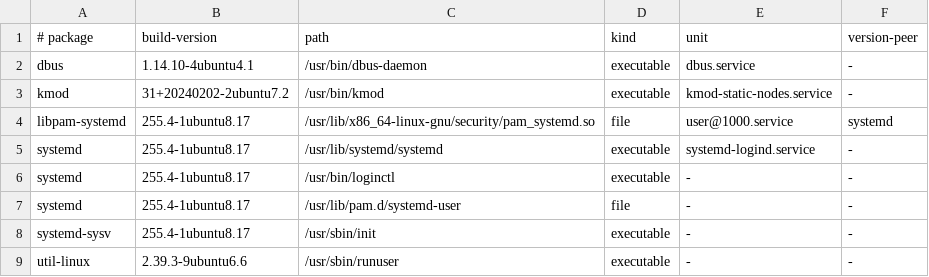
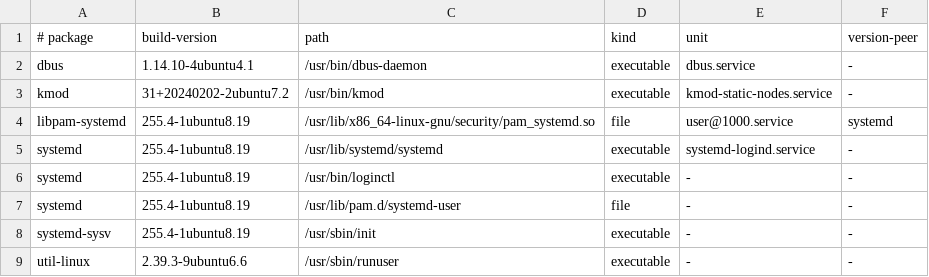
Before and after one commit to jinyongp/loki, a TSV file: internal/host/appliance/requirements.tsv, drawn as a sheet.

Commit message:
build(images): update Linux and WSL package dependencies

```diff
--- a/internal/host/appliance/requirements.tsv
+++ b/internal/host/appliance/requirements.tsv
@@ -3,7 +3,7 @@ dbus	1.14.10-4ubuntu4.1	/usr/bin/dbus-daemon	executable	dbus.service	-
 kmod	31+20240202-2ubuntu7.2	/usr/bin/kmod	executable	kmod-static-nodes.service	-
-libpam-systemd	255.4-1ubuntu8.17	/usr/lib/x86_64-linux-gnu/security/pam_systemd.so	file	user@1000.service	systemd
-systemd	255.4-1ubuntu8.17	/usr/lib/systemd/systemd	executable	systemd-logind.service	-
-systemd	255.4-1ubuntu8.17	/usr/bin/loginctl	executable	-	-
-systemd	255.4-1ubuntu8.17	/usr/lib/pam.d/systemd-user	file	-	-
-systemd-sysv	255.4-1ubuntu8.17	/usr/sbin/init	executable	-	-
+libpam-systemd	255.4-1ubuntu8.19	/usr/lib/x86_64-linux-gnu/security/pam_systemd.so	file	user@1000.service	systemd
+systemd	255.4-1ubuntu8.19	/usr/lib/systemd/systemd	executable	systemd-logind.service	-
+systemd	255.4-1ubuntu8.19	/usr/bin/loginctl	executable	-	-
+systemd	255.4-1ubuntu8.19	/usr/lib/pam.d/systemd-user	file	-	-
+systemd-sysv	255.4-1ubuntu8.19	/usr/sbin/init	executable	-	-
 util-linux	2.39.3-9ubuntu6.6	/usr/sbin/runuser	executable	-	-
```
Also changed, not shown: 15 other files.
